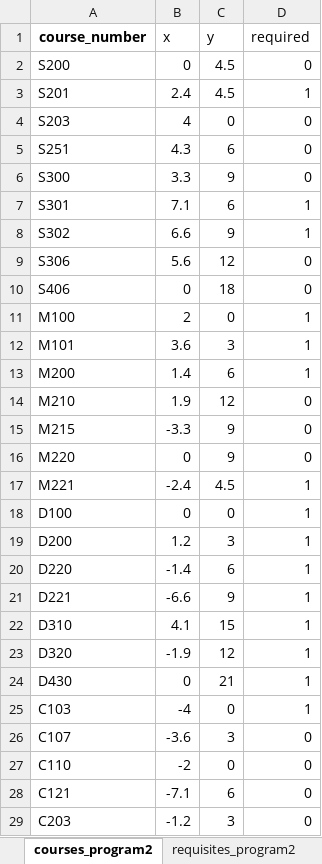
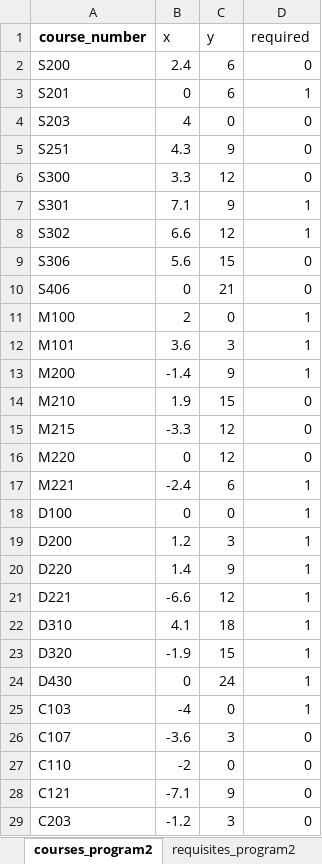
Before and after one commit to UBC-STAT-IT/course-mapper, an Excel workbook: data/dsci_data.xlsx, sheet courses_program2, drawn as a sheet; only a part is shown; values as stored, in another font and other column widths than the file's, no borders; charts and pictures not drawn; the diff covers the shown part only; the diff names each change by its address in the sheet, - before the commit and + after, or states it on an @@ line.

```diff
--- a/data/dsci_data.xlsx (sheet courses_program2)
+++ b/data/dsci_data.xlsx (sheet courses_program2)
-B2 (x): 0
+B2 (x): 2.4
-C2:C3 (y): 4.5
+C2:C3 (y): 6
-B3 (x): 2.4
+B3 (x): 0
-C5 (y): 6
+C5 (y): 9
-C6 (y): 9
+C6 (y): 12
-C7 (y): 6
+C7 (y): 9
-C8 (y): 9
+C8 (y): 12
-C9 (y): 12
+C9 (y): 15
-C10 (y): 18
+C10 (y): 21
-B13 (x): 1.4
+B13 (x): -1.4
-C13 (y): 6
+C13 (y): 9
-C14 (y): 12
+C14 (y): 15
-C15:C16 (y): 9
+C15:C16 (y): 12
-C17 (y): 4.5
+C17 (y): 6
-B20 (x): -1.4
+B20 (x): 1.4
-C20 (y): 6
+C20 (y): 9
-C21 (y): 9
+C21 (y): 12
-C22 (y): 15
+C22 (y): 18
-C23 (y): 12
+C23 (y): 15
-C24 (y): 21
+C24 (y): 24
-C28 (y): 6
+C28 (y): 9
```
Also changed, not shown: 4 edited cells elsewhere in this sheet, sheet courses_program3, sheet programs, data/data.xlsx, 4 other files.
